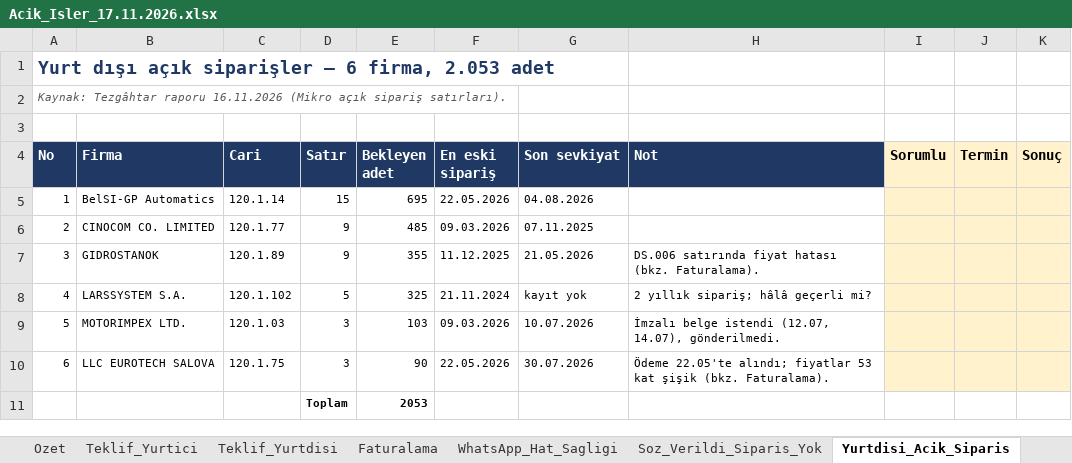
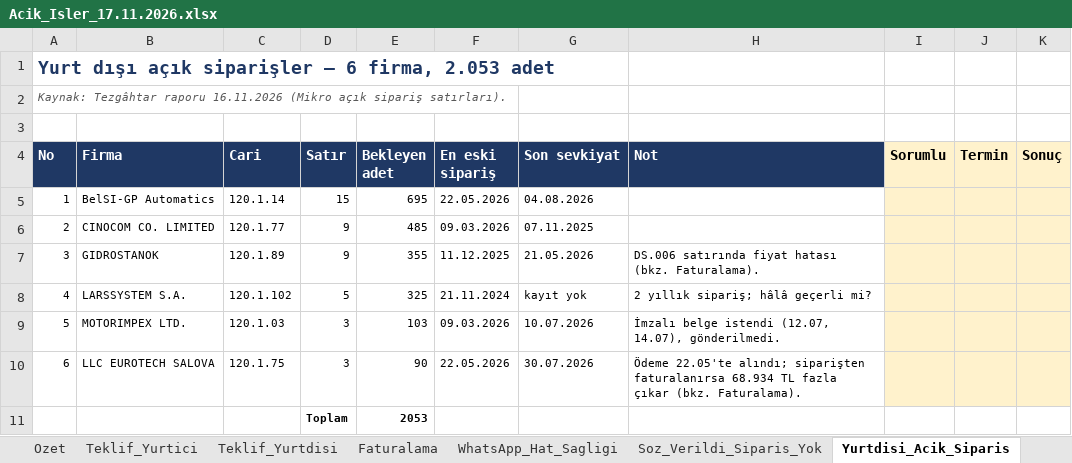
Before and after one commit to muratgultekin-collab/antigraviti, an Excel workbook: toplanti_17_11/Acik_Isler_17.11.2026.xlsx, sheet Yurtdisi_Acik_Siparis, drawn as a sheet; values as stored, in another font and other column widths than the file's, no borders; the diff names each change by its address in the sheet, - before the commit and + after, or states it on an @@ line.

```diff
--- a/toplanti_17_11/Acik_Isler_17.11.2026.xlsx (sheet Yurtdisi_Acik_Siparis)
+++ b/toplanti_17_11/Acik_Isler_17.11.2026.xlsx (sheet Yurtdisi_Acik_Siparis)
-H10 (Not): …22.05'te alındı; fiyatlar 53 kat şişik (bkz. Faturalama).
+H10 (Not): …22.05'te alındı; siparişten faturalanırsa 68.934 TL fazla çıkar (bkz. Faturalama).
```
Also changed, not shown: sheet Faturalama, sheet Ozet, formulas that keep their value.
